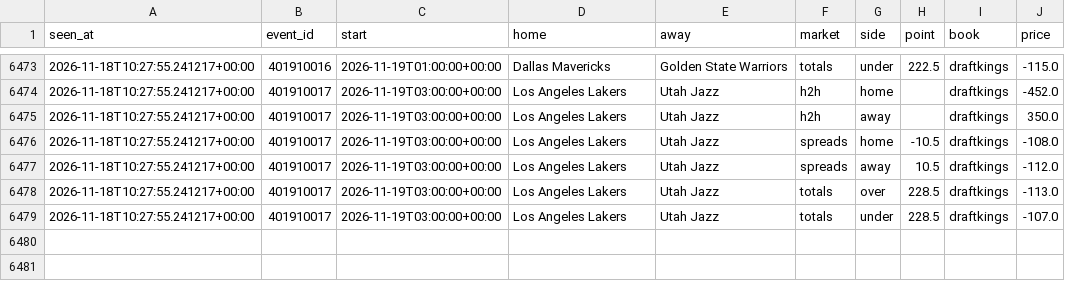
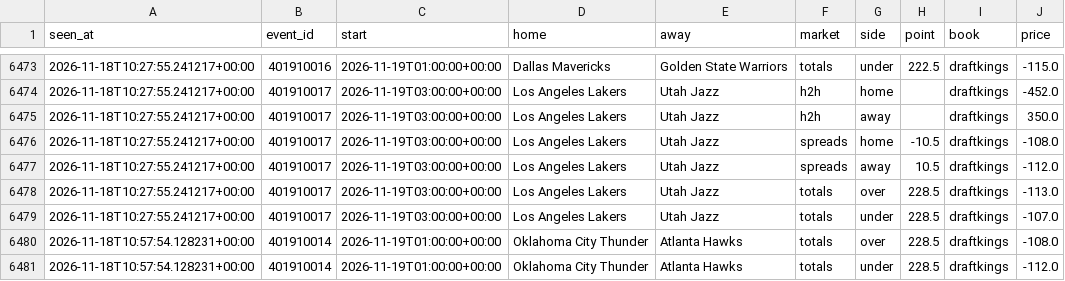
Before and after one commit to tdrey10/sports, a CSV file: data/odds/nba/2026-11.csv, drawn as a sheet; only a part is shown, gaps mark what is left out.

```diff
--- a/data/odds/nba/2026-11.csv
+++ b/data/odds/nba/2026-11.csv
@@ -6479 +6479,3 @@ seen_at,event_id,start,home,away,market,side,point,book,price
 2026-11-18T10:27:55.241217+00:00,401910017,2026-11-19T03:00:00+00:00,Los Angeles Lakers,Utah Jazz,totals,under,228.5,draftkings,-107.0
+2026-11-18T10:57:54.128231+00:00,401910014,2026-11-19T01:00:00+00:00,Oklahoma City Thunder,Atlanta Hawks,totals,over,228.5,draftkings,-108.0
+2026-11-18T10:57:54.128231+00:00,401910014,2026-11-19T01:00:00+00:00,Oklahoma City Thunder,Atlanta Hawks,totals,under,228.5,draftkings,-112.0
```
Also changed, not shown: data/odds/ncaaf/2026-11.csv, data/odds/nhl/2026-11.csv, 10 other files.
